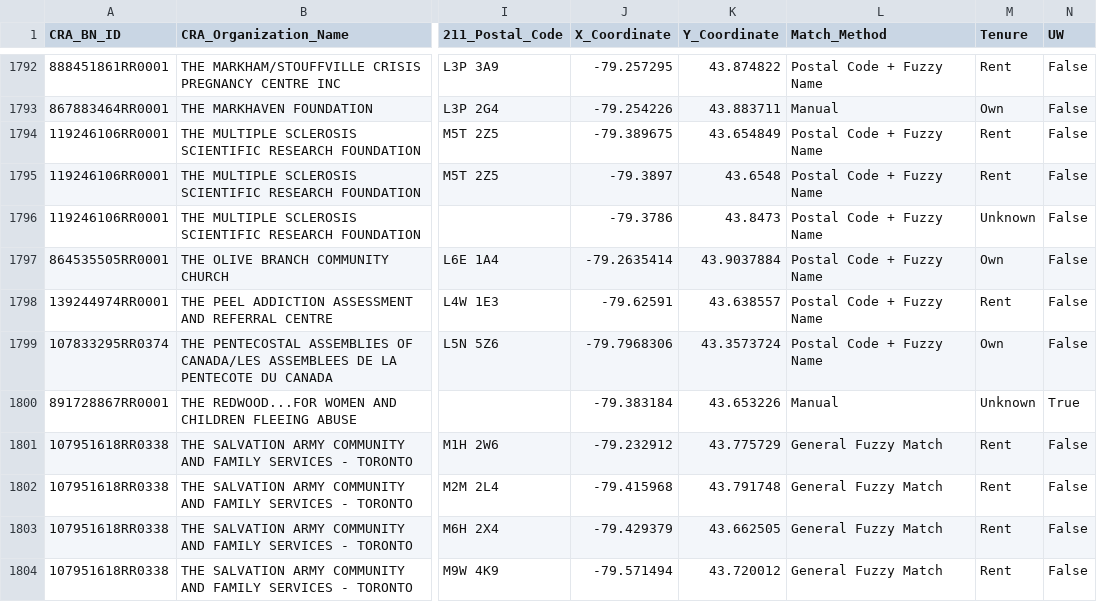
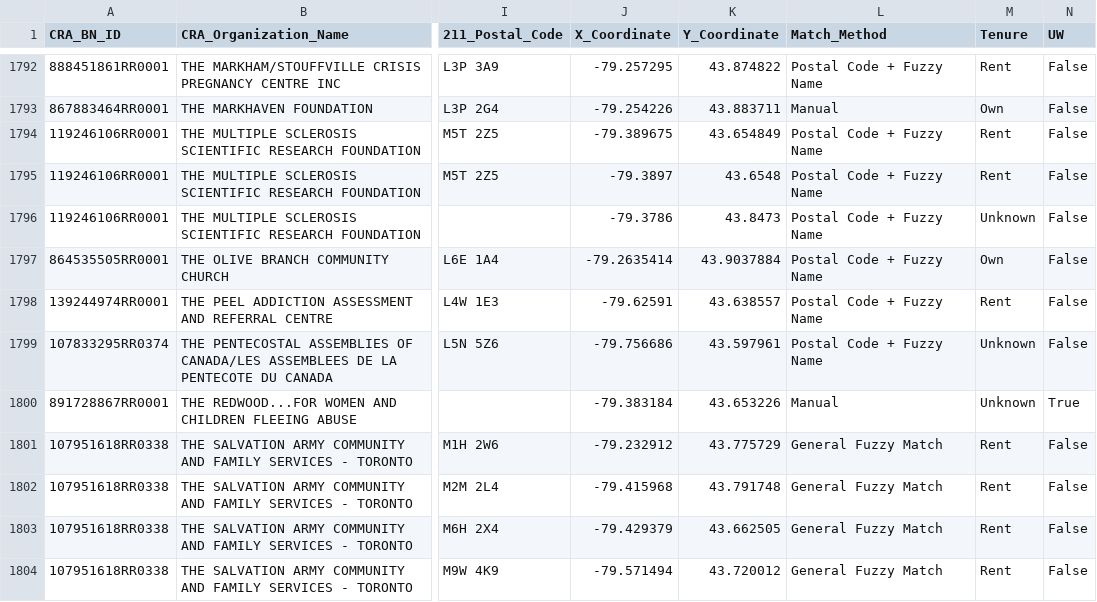
Before and after one commit to schoolofcities/essential-spaces, a CSV file: data/2025-work/joined-data/simplified_matches_uw_tenure_full.csv, drawn as a sheet; only a part is shown, gaps mark what is left out; the diff names each change by its address in the sheet, - before the commit and + after, or states it on an @@ line.

```diff
--- a/data/2025-work/joined-data/simplified_matches_uw_tenure_full.csv
+++ b/data/2025-work/joined-data/simplified_matches_uw_tenure_full.csv
-J1799 (X_Coordinate): -79.7968306
+J1799 (X_Coordinate): -79.756686
-K1799 (Y_Coordinate): 43.3573724
+K1799 (Y_Coordinate): 43.597961
-M1799 (Tenure): Own
+M1799 (Tenure): Unknown
```
Also changed, not shown: data/2025-work/joined-data/simplified_matches_uw.csv, data/2025-work/joined-data/simplified_matches_uw_tenure.csv, 8 other files.
